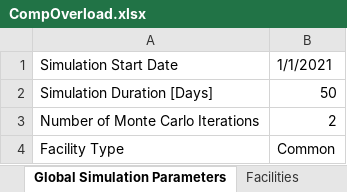
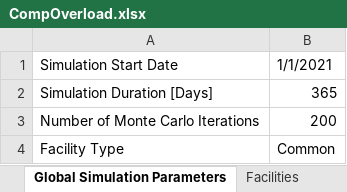
Before and after one commit to CSU-METEC/MAES, an Excel workbook: input/Studies/MEET2/CompOverload.xlsx, sheet Global Simulation Parameters, drawn as a sheet; values as stored, in another font and other column widths than the file's, no borders; the diff names each change by its address in the sheet, - before the commit and + after, or states it on an @@ line.

```diff
--- a/input/Studies/MEET2/CompOverload.xlsx (sheet Global Simulation Parameters)
+++ b/input/Studies/MEET2/CompOverload.xlsx (sheet Global Simulation Parameters)
-B2: 50
+B2: 365
-B3: 2
+B3: 200
```
Also changed, not shown: sheet Separators, sheet Compressors, 3 other files.
